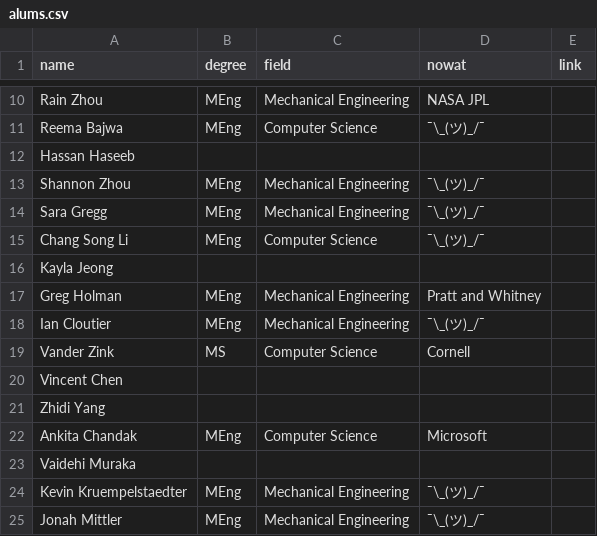
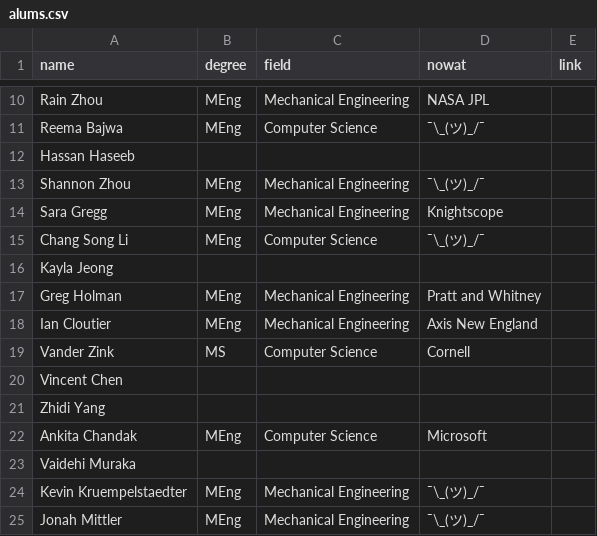
Before and after one commit to hrc2/hrc2.github.io, a CSV file: _data/alums.csv, drawn as a sheet; only a part is shown, gaps mark what is left out.

Commit message:
Update alums.csv

```diff
--- a/_data/alums.csv
+++ b/_data/alums.csv
@@ -13,3 +13,3 @@ Hassan Haseeb,,,,
 Shannon Zhou,MEng,Mechanical Engineering,¯\_(ツ)_/¯,
-Sara Gregg,MEng,Mechanical Engineering,¯\_(ツ)_/¯,
+Sara Gregg,MEng,Mechanical Engineering,Knightscope,
 Chang Song Li,MEng,Computer Science,¯\_(ツ)_/¯,
@@ -17,3 +17,3 @@ Kayla Jeong,,,,
 Greg Holman,MEng,Mechanical Engineering,Pratt and Whitney,
-Ian Cloutier,MEng,Mechanical Engineering,¯\_(ツ)_/¯,
+Ian Cloutier,MEng,Mechanical Engineering,Axis New England,
 Vander Zink,MS,Computer Science,Cornell ,
```
